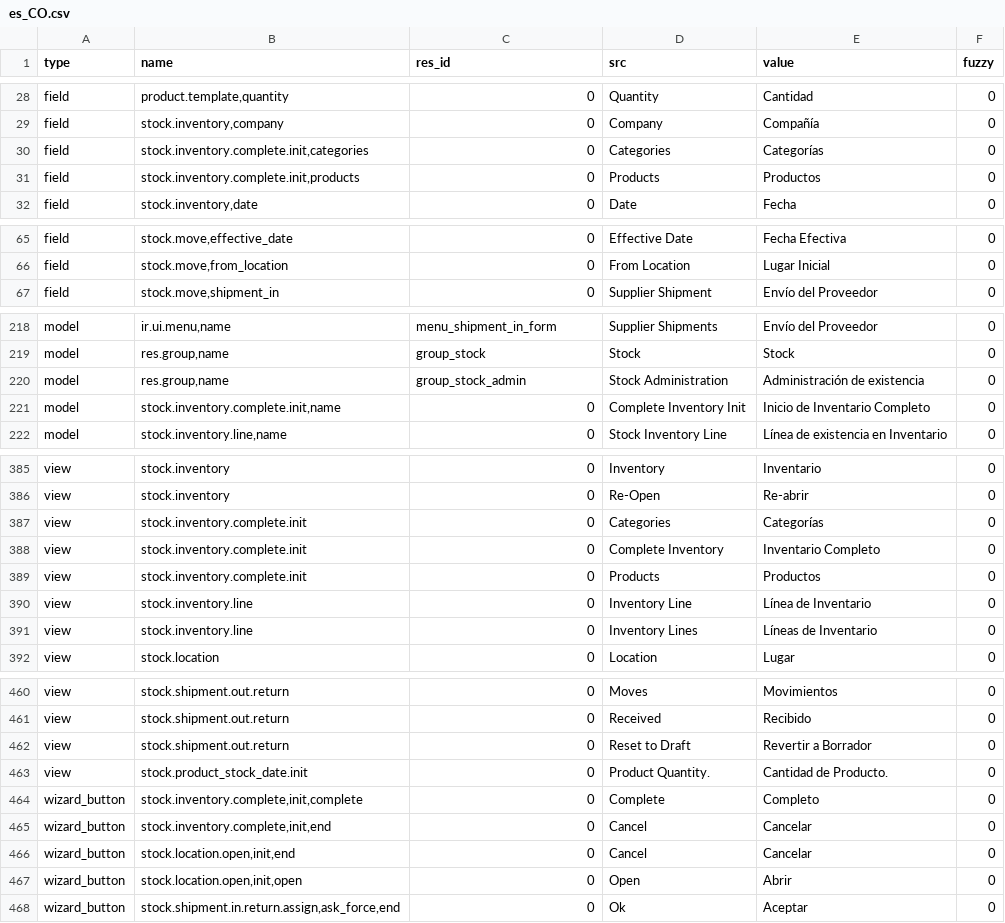
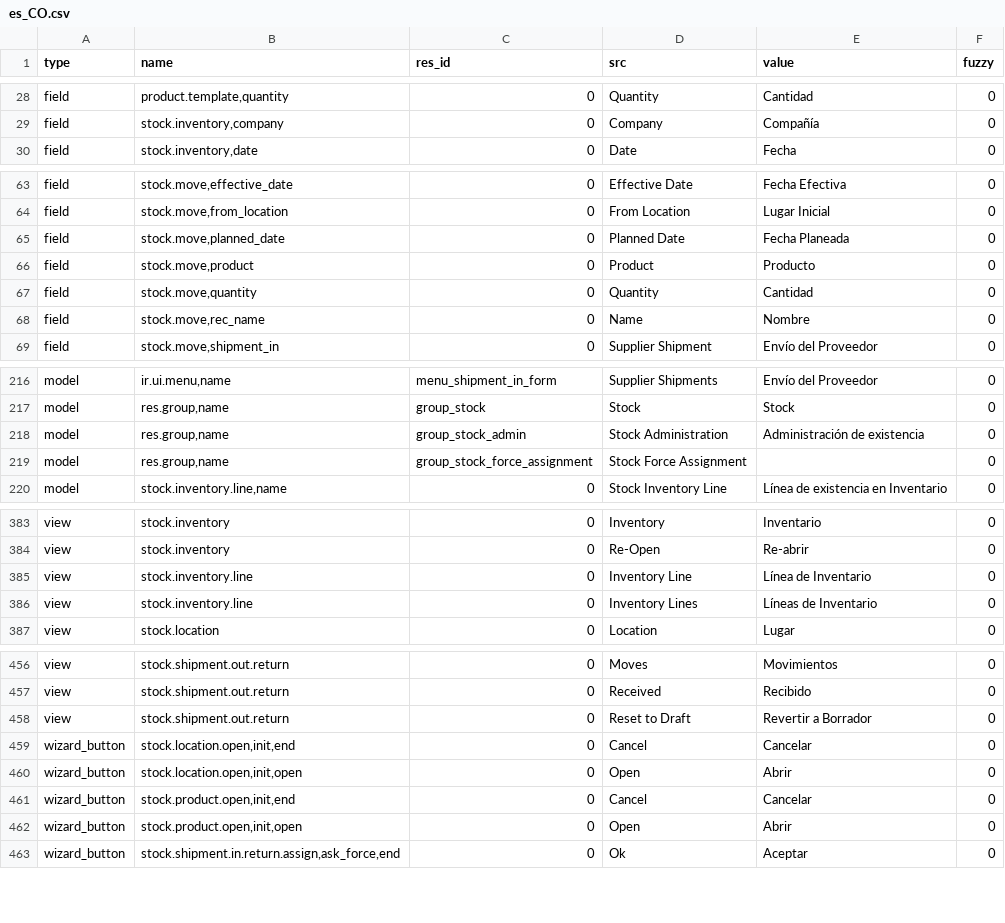
Before and after one commit to hiaselhans/stock, a CSV file: es_CO.csv, drawn as a sheet; only a part is shown, gaps mark what is left out; the diff covers the shown part only.

Commit message:
Updated es_CO translation

```diff
--- a/es_CO.csv
+++ b/es_CO.csv
@@ -29,4 +29,2 @@ field,"product.template,quantity",0,Quantity,Cantidad,0
 field,"stock.inventory,company",0,Company,Compañía,0
-field,"stock.inventory.complete.init,categories",0,Categories,Categorías,0
-field,"stock.inventory.complete.init,products",0,Products,Productos,0
 field,"stock.inventory,date",0,Date,Fecha,0
@@ -66,2 +64,6 @@ field,"stock.move,effective_date",0,Effective Date,Fecha Efectiva,0
 field,"stock.move,from_location",0,From Location,Lugar Inicial,0
+field,"stock.move,planned_date",0,Planned Date,Fecha Planeada,0
+field,"stock.move,product",0,Product,Producto,0
+field,"stock.move,quantity",0,Quantity,Cantidad,0
+field,"stock.move,rec_name",0,Name,Nombre,0
 field,"stock.move,shipment_in",0,Supplier Shipment,Envío del Proveedor,0
@@ -228,3 +226,3 @@ model,"res.group,name",group_stock,Stock,Stock,0
 model,"res.group,name",group_stock_admin,Stock Administration,Administración de existencia,0
-model,"stock.inventory.complete.init,name",0,Complete Inventory Init,Inicio de Inventario Completo,0
+model,"res.group,name",group_stock_force_assignment,Stock Force Assignment,,0
 model,"stock.inventory.line,name",0,Stock Inventory Line,Línea de existencia en Inventario ,0
@@ -394,5 +392,2 @@ view,stock.inventory,0,Inventory,Inventario,0
 view,stock.inventory,0,Re-Open,Re-abrir,0
-view,stock.inventory.complete.init,0,Categories,Categorías,0
-view,stock.inventory.complete.init,0,Complete Inventory,Inventario Completo,0
-view,stock.inventory.complete.init,0,Products,Productos,0
 view,stock.inventory.line,0,Inventory Line,Línea de Inventario,0
@@ -470,7 +466,6 @@ view,stock.shipment.out.return,0,Received,Recibido,0
 view,stock.shipment.out.return,0,Reset to Draft,Revertir a Borrador,0
-view,stock.product_stock_date.init,0,Product Quantity.,Cantidad de Producto.,0
-wizard_button,"stock.inventory.complete,init,complete",0,Complete,Completo,0
-wizard_button,"stock.inventory.complete,init,end",0,Cancel,Cancelar,0
 wizard_button,"stock.location.open,init,end",0,Cancel,Cancelar,0
 wizard_button,"stock.location.open,init,open",0,Open,Abrir,0
+wizard_button,"stock.product.open,init,end",0,Cancel,Cancelar,0
+wizard_button,"stock.product.open,init,open",0,Open,Abrir,0
 wizard_button,"stock.shipment.in.return.assign,ask_force,end",0,Ok,Aceptar,0
```
Also changed, not shown: 2 moved rows elsewhere in this file.
